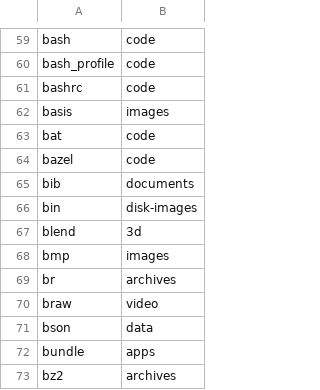
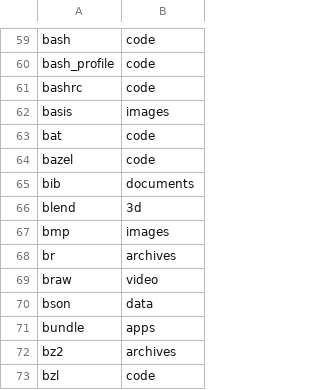
Before and after one commit to mitkogeorgiev17/StorageLens, a TSV file: crates/core/data/extensions.tsv, drawn as a sheet; only a part is shown, gaps mark what is left out; the shorter side is filled out with more unchanged rows.

```diff
--- a/crates/core/data/extensions.tsv
+++ b/crates/core/data/extensions.tsv
@@ -65,3 +65,2 @@ bazel	code
 bib	documents
-bin	disk-images
 blend	3d
```
Also changed, not shown: 12 other files.
